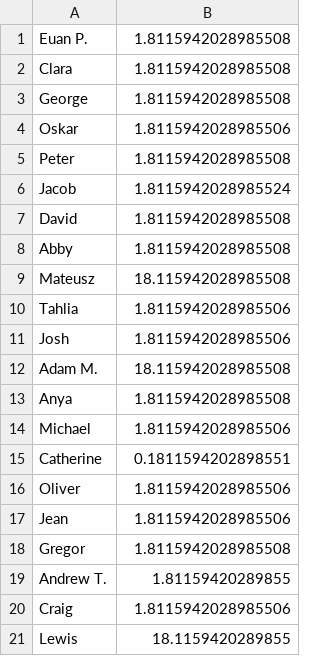
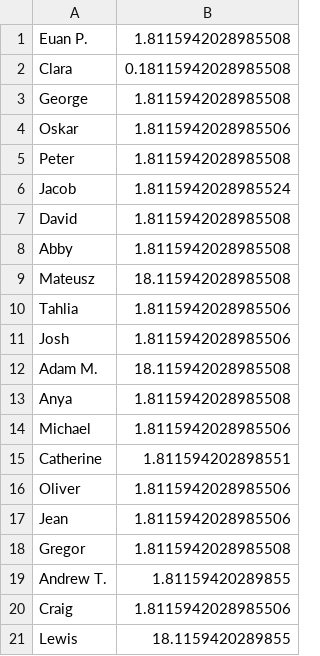
Before and after one commit to EMPattinson/CompCake, a CSV file: names.csv, drawn as a sheet.

Commit message:
Fix values for Clara and Catherine in names.csv
Updated the value for Clara and Catherine in names.csv.

```diff
--- a/names.csv
+++ b/names.csv
@@ -1,3 +1,3 @@
 Euan P.,1.8115942028985508
-Clara,1.8115942028985508
+Clara,0.18115942028985508
 George,1.8115942028985508
@@ -14,3 +14,3 @@ Anya,1.8115942028985508
 Michael,1.8115942028985506
-Catherine,0.1811594202898551
+Catherine,1.811594202898551
 Oliver,1.8115942028985506
```
